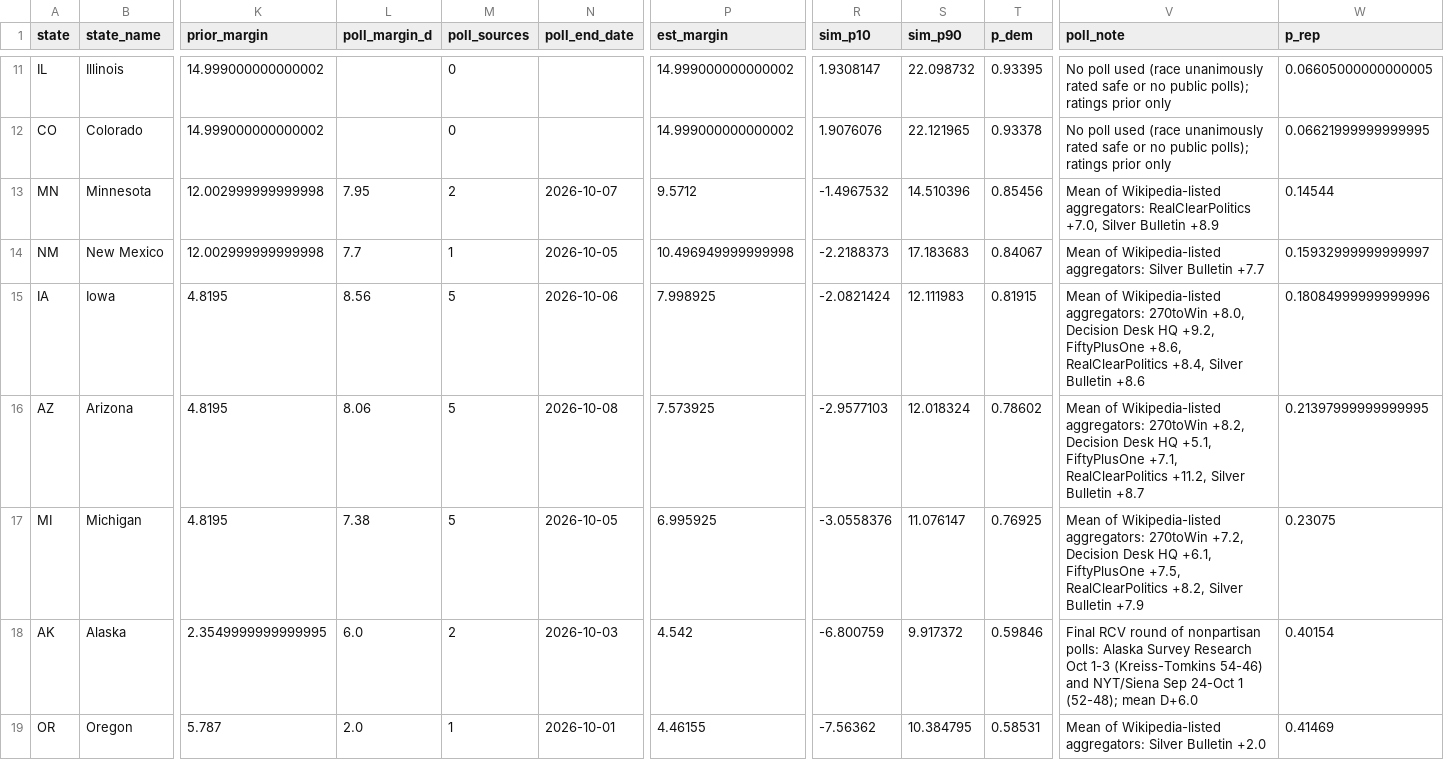
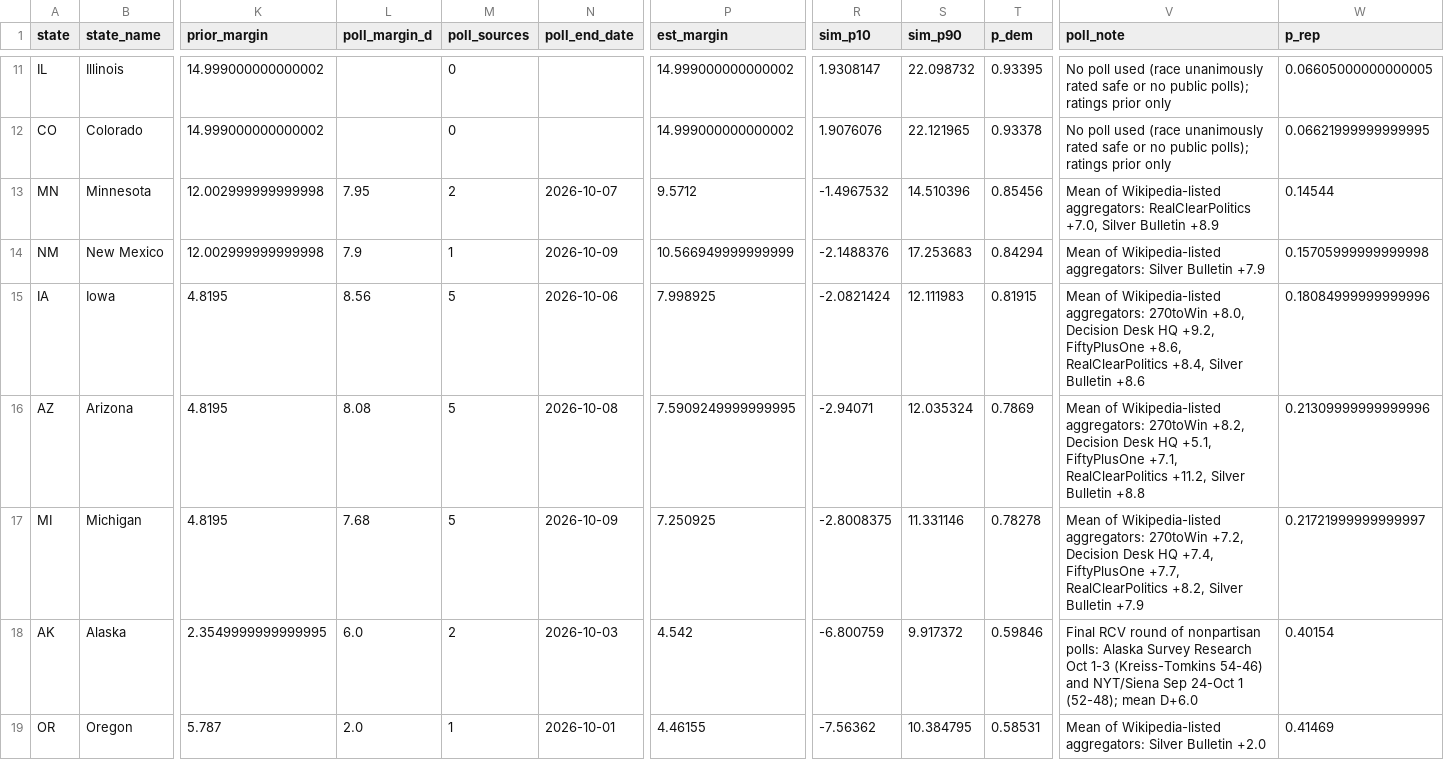
Before and after one commit to AppleLamps/grokbot-election, a CSV file: model/output/governor_races_pres_style_D_overstatement.csv, drawn as a sheet; only a part is shown, gaps mark what is left out; the diff names each change by its address in the sheet, - before the commit and + after, or states it on an @@ line.

```diff
--- a/model/output/governor_races_pres_style_D_overstatement.csv
+++ b/model/output/governor_races_pres_style_D_overstatement.csv
-L14 (poll_margin_d): 7.7
+L14 (poll_margin_d): 7.9
-N14 (poll_end_date): 2026-10-05
+N14 (poll_end_date): 2026-10-09
-P14 (est_margin): 10.496949999999998
+P14 (est_margin): 10.566949999999999
-R14 (sim_p10): -2.2188373
+R14 (sim_p10): -2.1488376
-S14 (sim_p90): 17.183683
+S14 (sim_p90): 17.253683
-T14 (p_dem): 0.84067
+T14 (p_dem): 0.84294
-V14 (poll_note): …Silver Bulletin +7.7
+V14 (poll_note): …Silver Bulletin +7.9
-W14 (p_rep): 0.15932999999999997
+W14 (p_rep): 0.15705999999999998
-L16 (poll_margin_d): 8.06
+L16 (poll_margin_d): 8.08
-P16 (est_margin): 7.573925
+P16 (est_margin): 7.5909249999999995
-R16 (sim_p10): -2.9577103
+R16 (sim_p10): -2.94071
-S16 (sim_p90): 12.018324
+S16 (sim_p90): 12.035324
-T16 (p_dem): 0.78602
+T16 (p_dem): 0.7869
-V16 (poll_note): …Silver Bulletin +8.7
+V16 (poll_note): …Silver Bulletin +8.8
-W16 (p_rep): 0.21397999999999995
+W16 (p_rep): 0.21309999999999996
-L17 (poll_margin_d): 7.38
+L17 (poll_margin_d): 7.68
-N17 (poll_end_date): 2026-10-05
+N17 (poll_end_date): 2026-10-09
-P17 (est_margin): 6.995925
+P17 (est_margin): 7.250925
-R17 (sim_p10): -3.0558376
+R17 (sim_p10): -2.8008375
-S17 (sim_p90): 11.076147
+S17 (sim_p90): 11.331146
-T17 (p_dem): 0.76925
+T17 (p_dem): 0.78278
-V17 (poll_note): …Desk HQ +6.1, FiftyPlusOne +7.5, RealClearPolitics +8.2,…
+V17 (poll_note): …Desk HQ +7.4, FiftyPlusOne +7.7, RealClearPolitics +8.2,…
-W17 (p_rep): 0.23075
+W17 (p_rep): 0.21721999999999997
```
Also changed, not shown: model/output/governor_race_probabilities_all_scenarios.csv, model/output/governor_races_r_overstatement_2025.csv, 29 other files.
